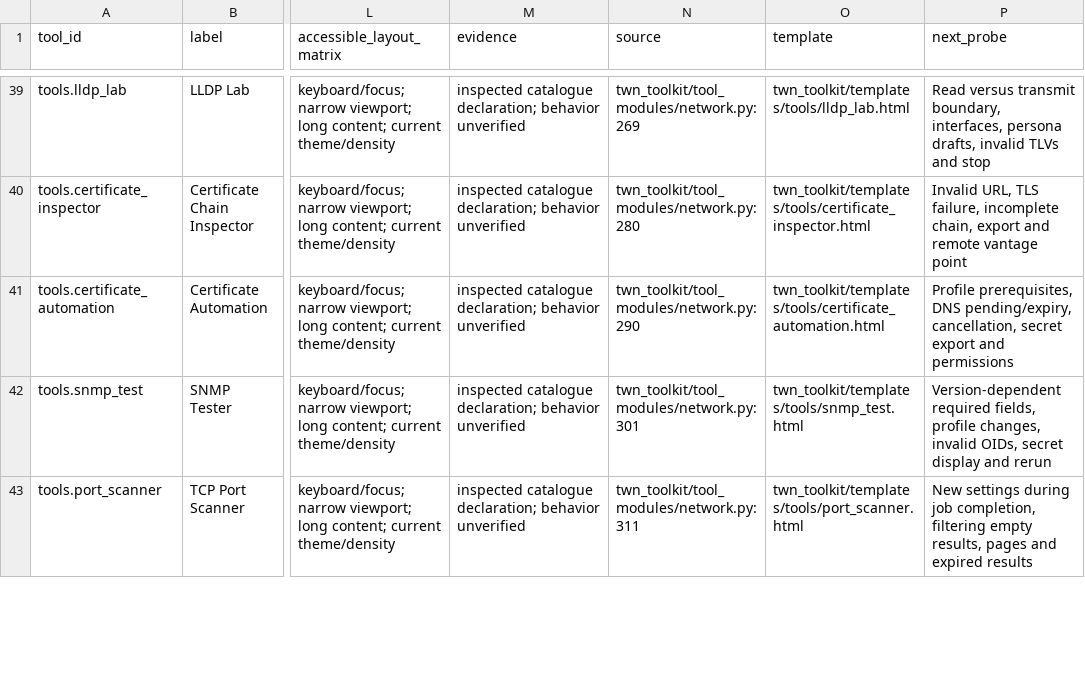
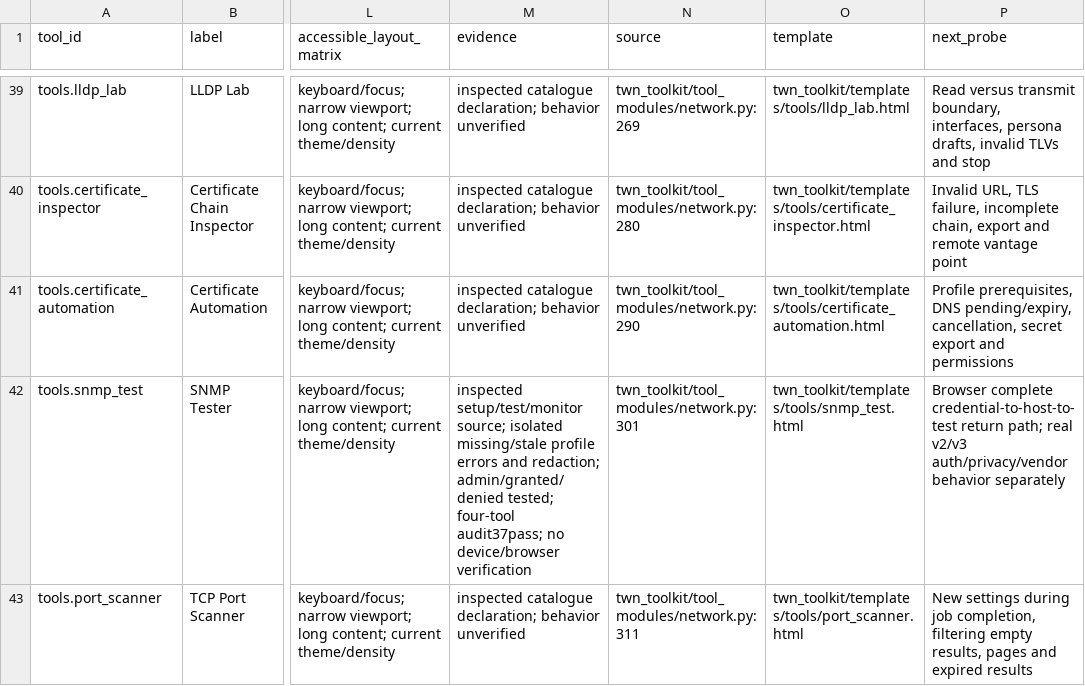
Before and after one commit to thewifininja/twn-toolkit, a CSV file: docs/interaction-audit/journeys.csv, drawn as a sheet; only a part is shown, gaps mark what is left out; the diff covers the shown part only; the diff names each change by its address in the sheet, - before the commit and + after, or states it on an @@ line.

Commit message:
Record bounded network first-use audit evidence

```diff
--- a/docs/interaction-audit/journeys.csv
+++ b/docs/interaction-audit/journeys.csv
-M42 (evidence): inspected catalogue declaration; behavior unverified
+M42 (evidence): inspected setup/test/monitor source; isolated missing/stale profile errors and redaction; admin/granted/denied tested; four-tool audit37pass; no device/browser verification
-P42 (next_probe): Version-dependent required fields, profile changes, invalid OIDs, secret display and rerun
+P42 (next_probe): Browser complete credential-to-host-to-test return path; real v2/v3 auth/privacy/vendor behavior separately
```
Also changed, not shown: 6 edited cells elsewhere in this file, 1 other file.
